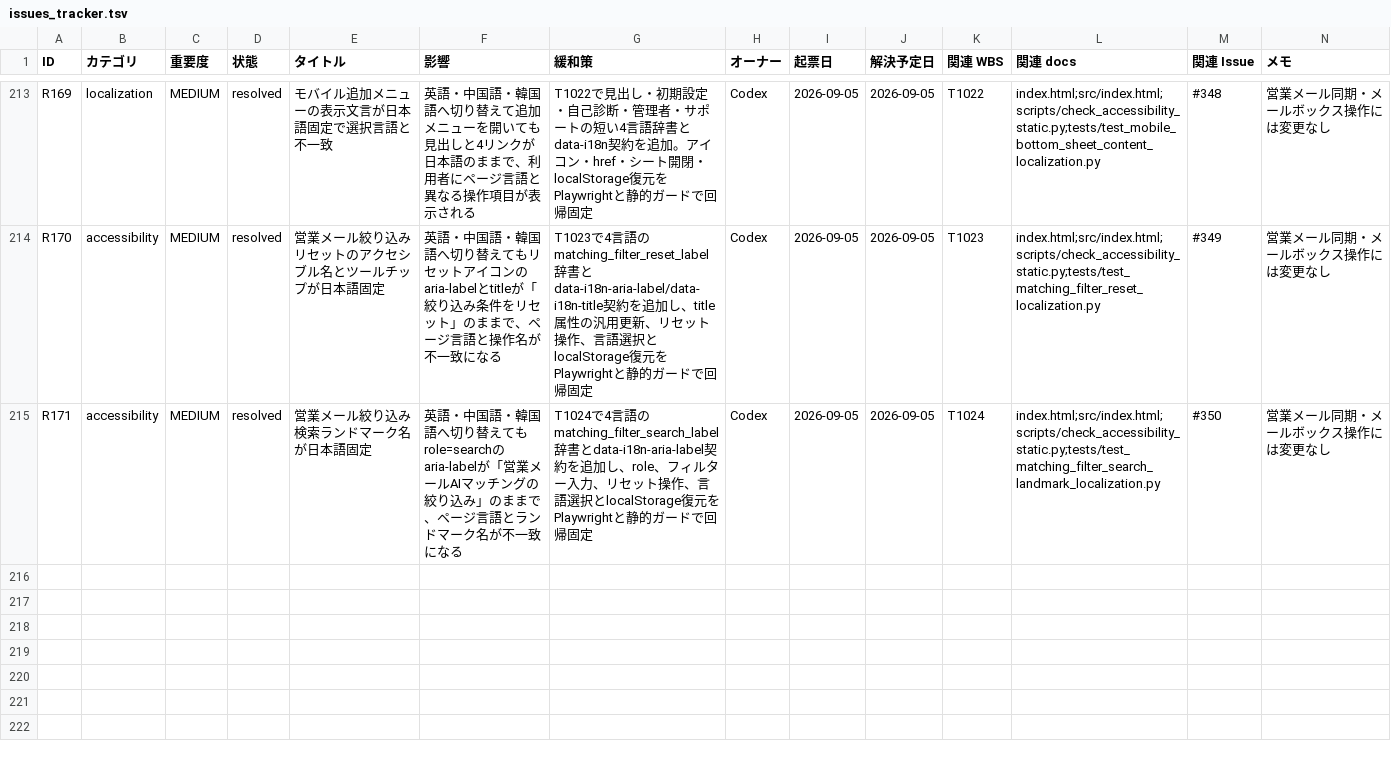
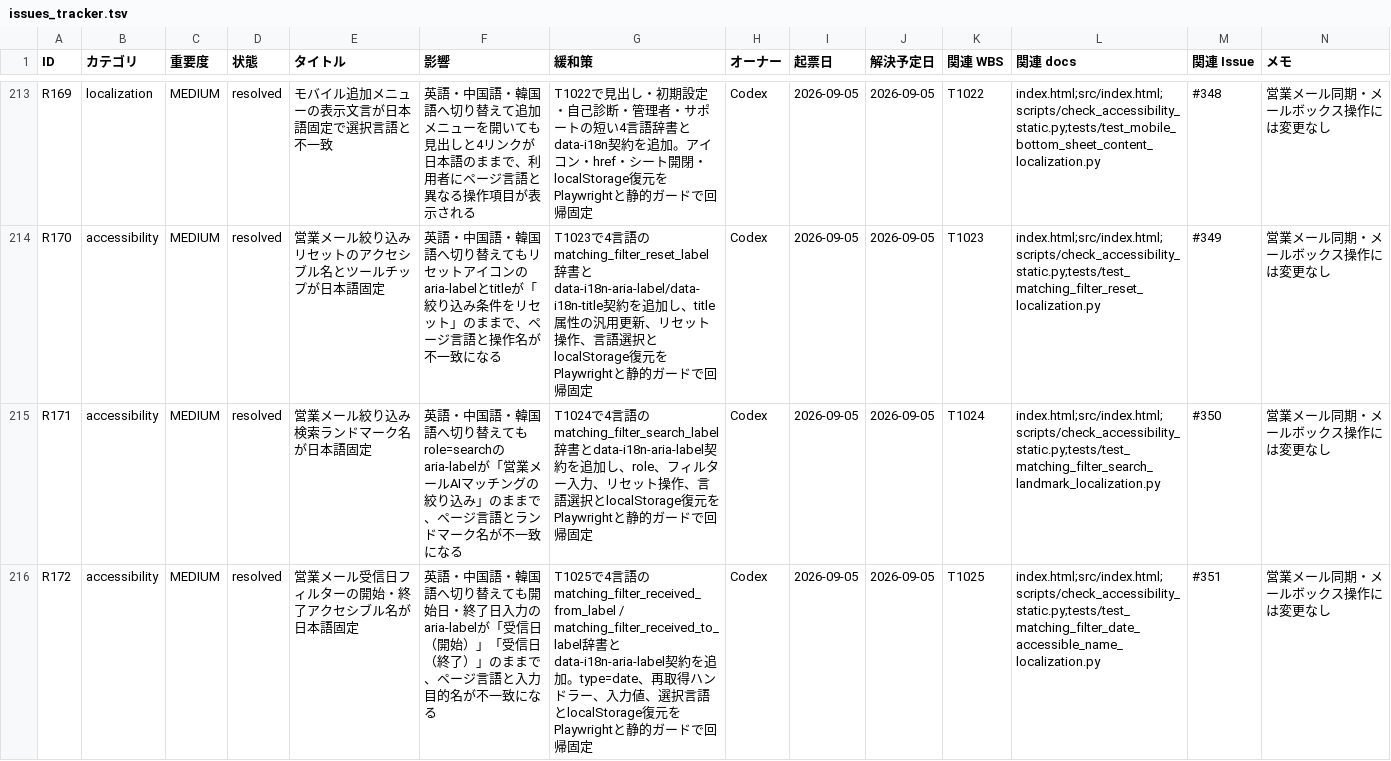
Before and after one commit to kanta13jp1/mighty-link-ai-connect, a TSV file: data/issues_tracker.tsv, drawn as a sheet; only a part is shown, gaps mark what is left out; rows hold the shown columns only; the diff names each change by its address in the sheet, - before the commit and + after, or states it on an @@ line.

Commit message:
fix: localize matching date input names (#351)

```diff
--- a/data/issues_tracker.tsv
+++ b/data/issues_tracker.tsv
+row 216: R172 | accessibility | MEDIUM | resolved | 営業メール受信日フィルターの開始・終了アクセシブル名が日本語固定 | 英語・中国語・韓国語へ切り替えても開始日・終了日入力のaria-labelが「受信日（開始）」「受信日（終了）」のままで、ページ言語と入力目的名が不一致になる | T1025で4言語のmatching_filter_received_from_label / matching_filter_received_to_label辞書とdata-i18n-aria-label契約を追加。type=date、再取得ハンドラー、入力値、選択言語とlocalStorage復元をPlaywrightと静的ガードで回帰固定 | Codex | 2026-09-05 | 2026-09-05 | T1025 | index.html;src/index.html;scripts/check_accessibility_static.py;tests/test_matching_filter_date_accessible_name_localization.py | #351 | 営業メール同期・メールボックス操作には変更なし
```
Also changed, not shown: data/WBS.tsv, data/release_go_no_go_criteria.tsv, 28 other files.
